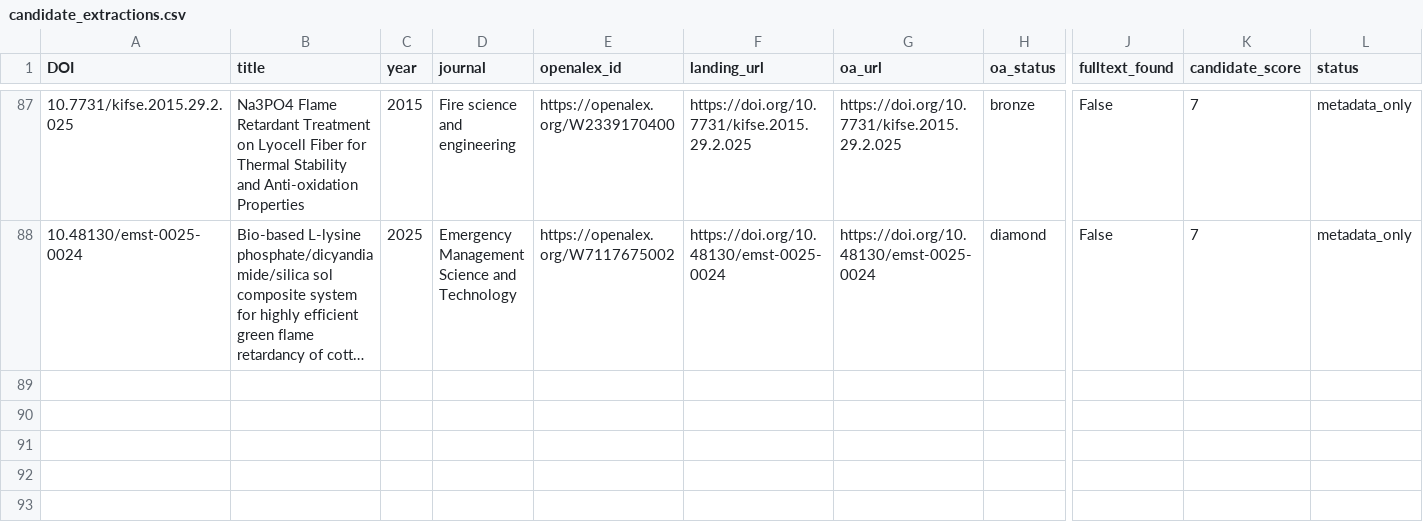
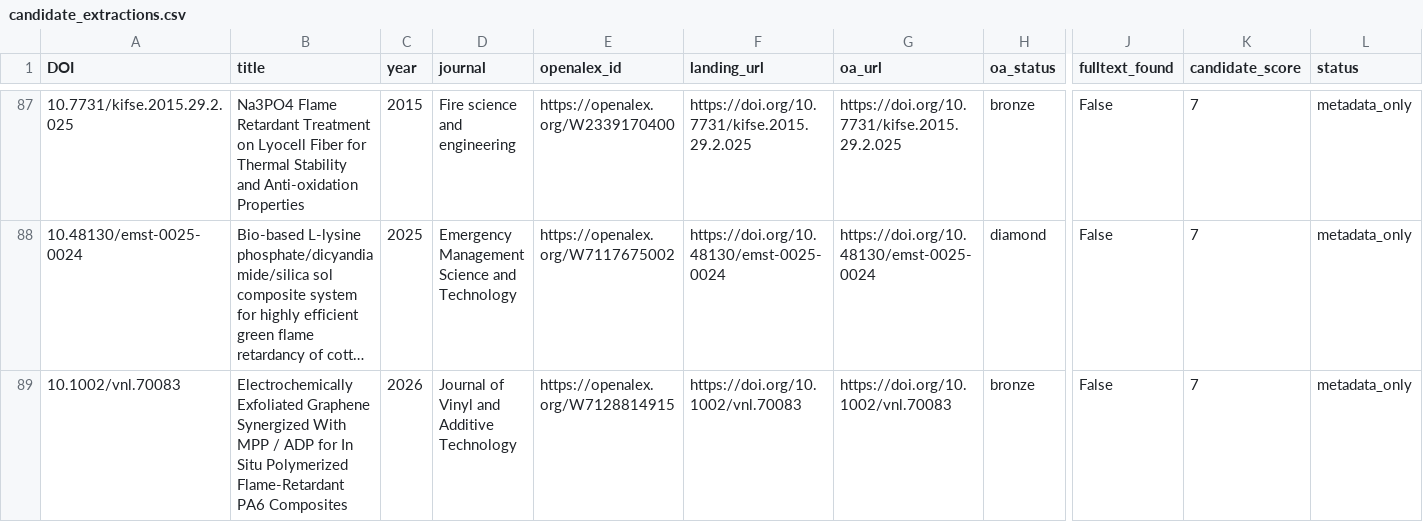
Before and after one commit to PolyFT/textile-tga-database, a CSV file: data/automation/candidate_extractions.csv, drawn as a sheet; only a part is shown, gaps mark what is left out; long unchanged cells end in …; rows hold the shown columns only; the diff names each change by its address in the sheet, - before the commit and + after, or states it on an @@ line.

```diff
--- a/data/automation/candidate_extractions.csv
+++ b/data/automation/candidate_extractions.csv
+row 89: 10.1002/vnl.70083 | Electrochemically Exfoliated Graphene Synergized With MPP / ADP for In Situ Polymerized Flame‐Retardant PA6 Composites | 2026 | Journal of Vinyl and Additive Technology | https://openalex.org/W7128814915 | https://doi.org/10.1002/vnl.70083 | https://doi.org/10.1002/vnl.70083 | bronze | False | 7 | metadata_only
```
Also changed, not shown: 1 other file.
